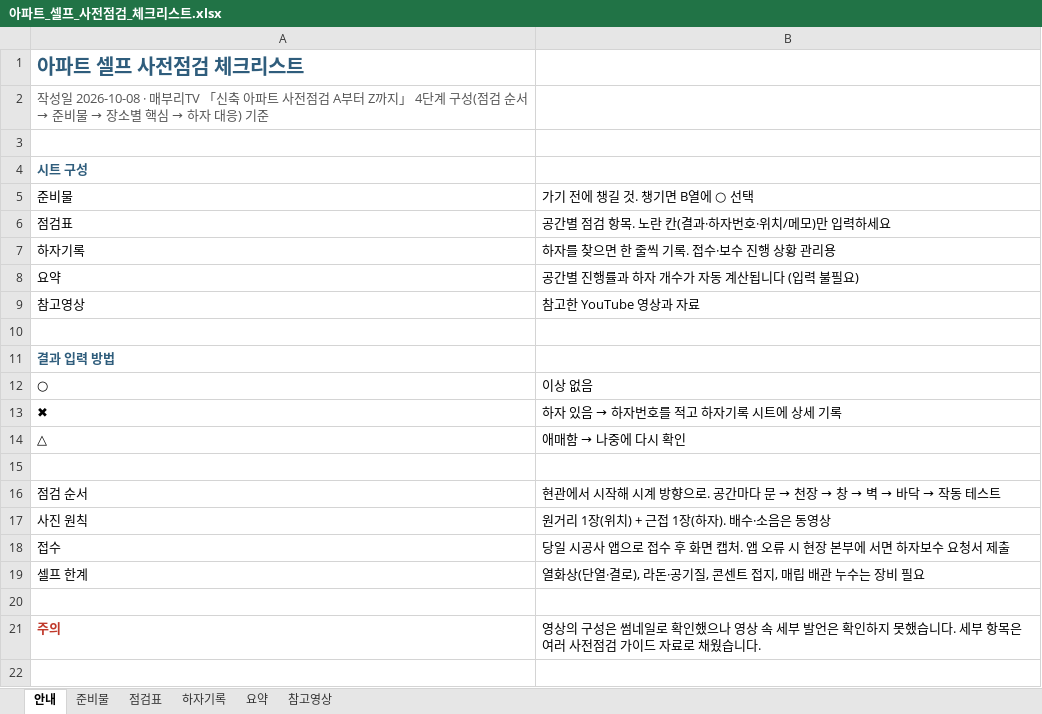
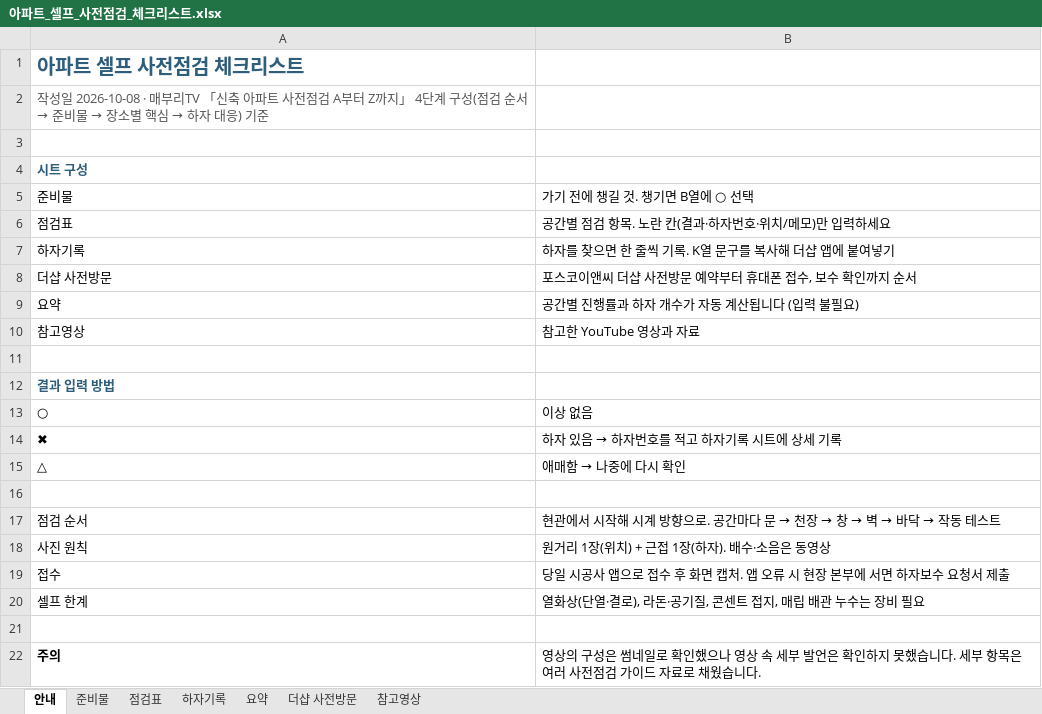
Before and after one commit to kartistjoo/-, an Excel workbook: 아파트_셀프_사전점검_체크리스트.xlsx, sheet 안내, drawn as a sheet; values as stored, in another font and other column widths than the file's, no borders; addresses are those after the commit; the diff names each change by its address in the sheet, - before the commit and + after, or states it on an @@ line.

```diff
--- a/아파트_셀프_사전점검_체크리스트.xlsx (sheet 안내)
+++ b/아파트_셀프_사전점검_체크리스트.xlsx (sheet 안내)
+sheet tab: 더샵 사전방문
-B7: 하자를 찾으면 한 줄씩 기록. 접수·보수 진행 상황 관리용
+B7: 하자를 찾으면 한 줄씩 기록. K열 문구를 복사해 더샵 앱에 붙여넣기
+row 8: 더샵 사전방문 | 포스코이앤씨 더샵 사전방문 예약부터 휴대폰 접수, 보수 확인까지 순서
-A22 text colour: #C0392B
+A22 text colour: black
```
Also changed, not shown: sheet 하자기록, 1 other file.
